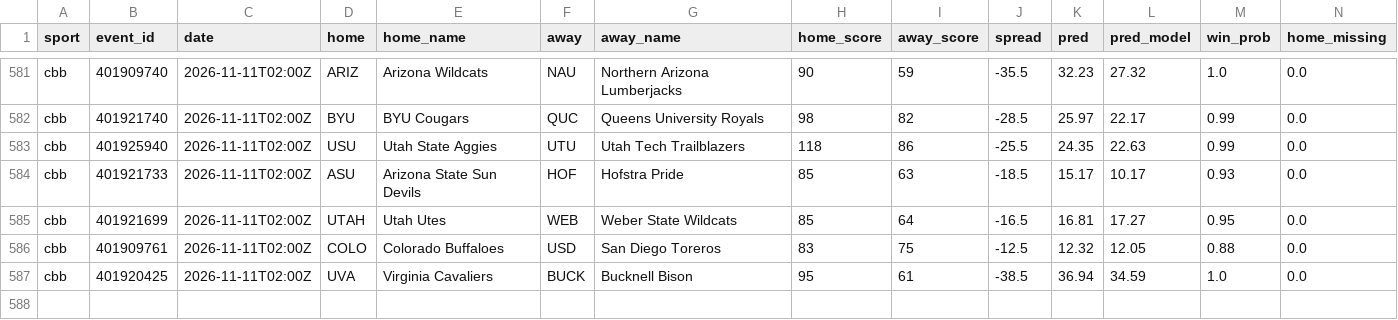
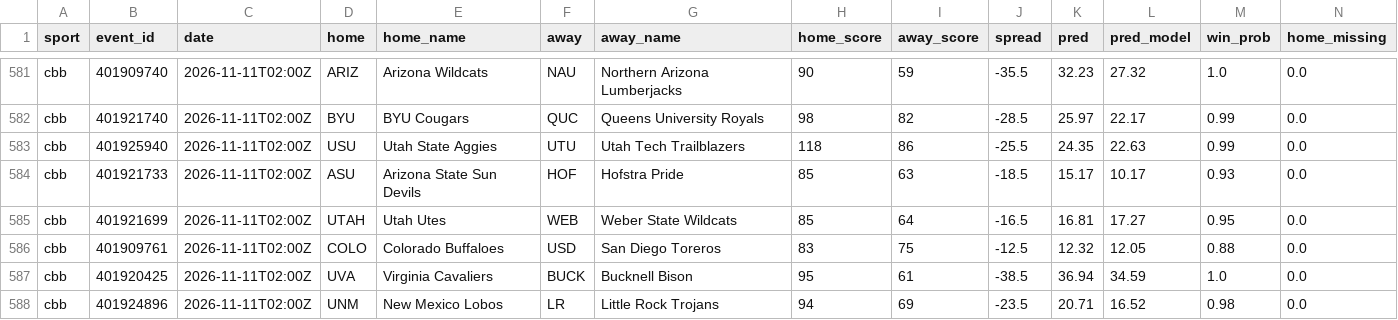
Before and after one commit to adotscotty/HandsDownAI, a CSV file: data/season_cbb.csv, drawn as a sheet; only a part is shown, gaps mark what is left out; rows hold the shown columns only; the diff names each change by its address in the sheet, - before the commit and + after, or states it on an @@ line.

```diff
--- a/data/season_cbb.csv
+++ b/data/season_cbb.csv
+row 588: cbb | 401924896 | 2026-11-11T02:00Z | UNM | New Mexico Lobos | LR | Little Rock Trojans | 94 | 69 | -23.5 | 20.71 | 16.52 | 0.98 | 0.0
```
Also changed, not shown: data/current_cbb.csv, data/first_lines.csv.
